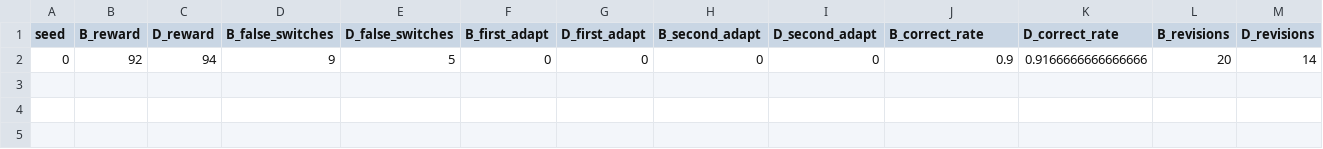
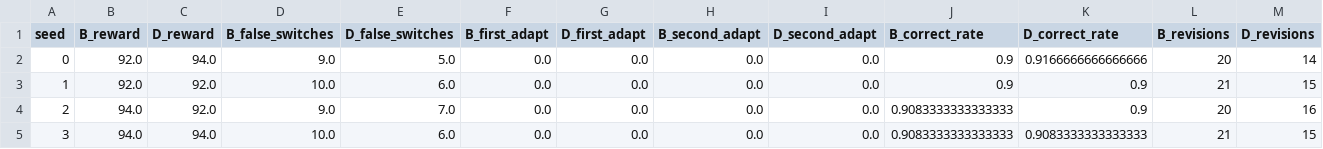
Before and after one commit to SmartVoltISA/--AGI-Lab, a CSV file: RESULTS/EXP-0016/RAW_PER_SEED.csv, drawn as a sheet.

Commit message:
Update EXP-0016 raw result artifact

```diff
--- a/RESULTS/EXP-0016/RAW_PER_SEED.csv
+++ b/RESULTS/EXP-0016/RAW_PER_SEED.csv
@@ -1,2 +1,5 @@
 seed,B_reward,D_reward,B_false_switches,D_false_switches,B_first_adapt,D_first_adapt,B_second_adapt,D_second_adapt,B_correct_rate,D_correct_rate,B_revisions,D_revisions
-0,92,94,9,5,0,0,0,0,0.9,0.9166666666666666,20,14
+0,92.0,94.0,9.0,5.0,0.0,0.0,0.0,0.0,0.9,0.9166666666666666,20,14
+1,92.0,92.0,10.0,6.0,0.0,0.0,0.0,0.0,0.9,0.9,21,15
+2,94.0,92.0,9.0,7.0,0.0,0.0,0.0,0.0,0.9083333333333333,0.9,20,16
+3,94.0,94.0,10.0,6.0,0.0,0.0,0.0,0.0,0.9083333333333333,0.9083333333333333,21,15
```
